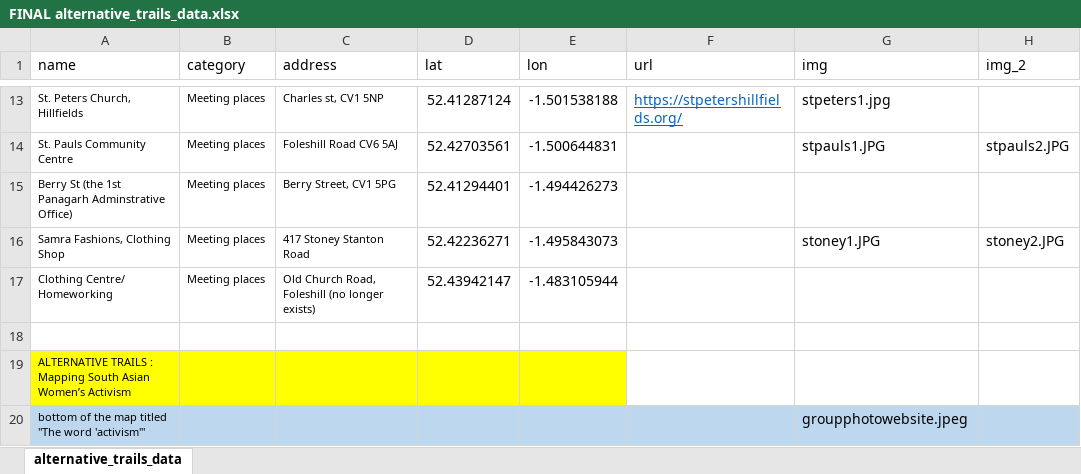
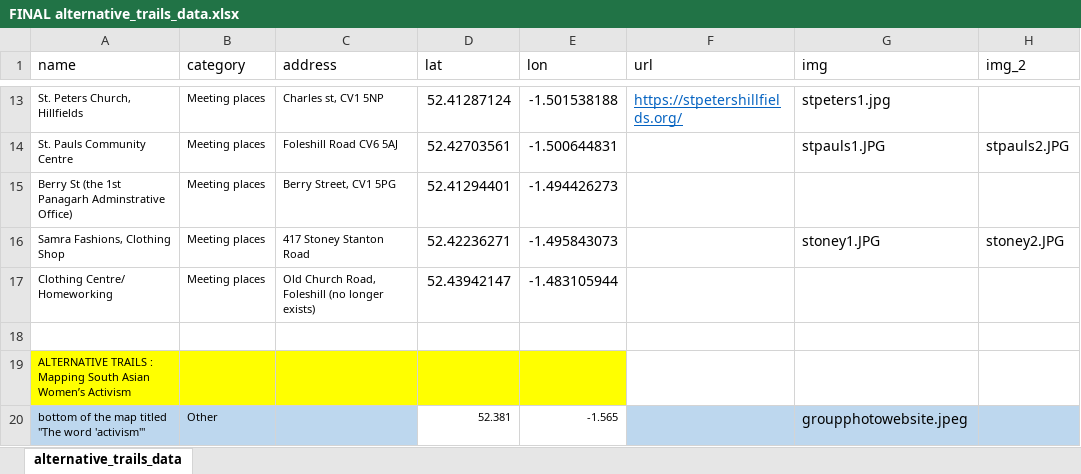
Before and after one commit to ccamara/alternative_trails_map, an Excel workbook: data/FINAL alternative_trails_data.xlsx, sheet alternative_trails_data, drawn as a sheet; only a part is shown, gaps mark what is left out; values as stored, in another font and other column widths than the file's, no borders; the diff names each change by its address in the sheet, - before the commit and + after, or states it on an @@ line.

```diff
--- a/data/FINAL alternative_trails_data.xlsx (sheet alternative_trails_data)
+++ b/data/FINAL alternative_trails_data.xlsx (sheet alternative_trails_data)
-B20 (category): (empty)
+B20 (category): Other
-D20 (lat): (empty)
+D20 (lat): 52.381
-D20:E20 fill: #BDD7EE
+D20:E20 fill: none
-E20 (lon): (empty)
+E20 (lon): -1.565
```
Also changed, not shown: 4 other files.
